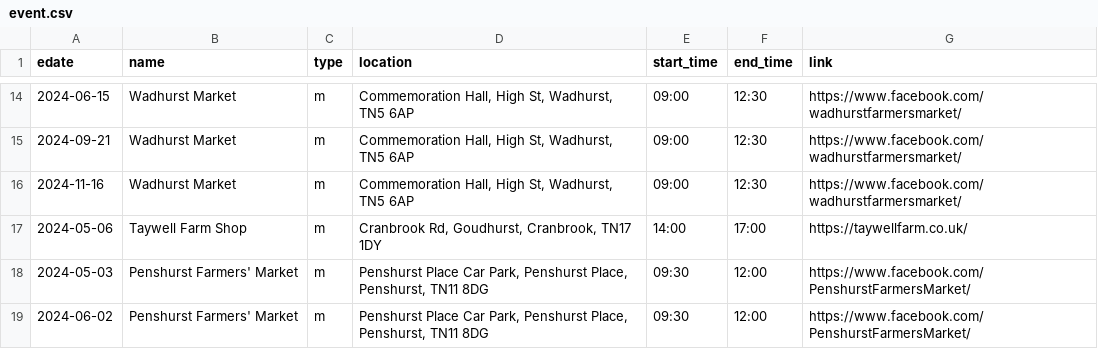
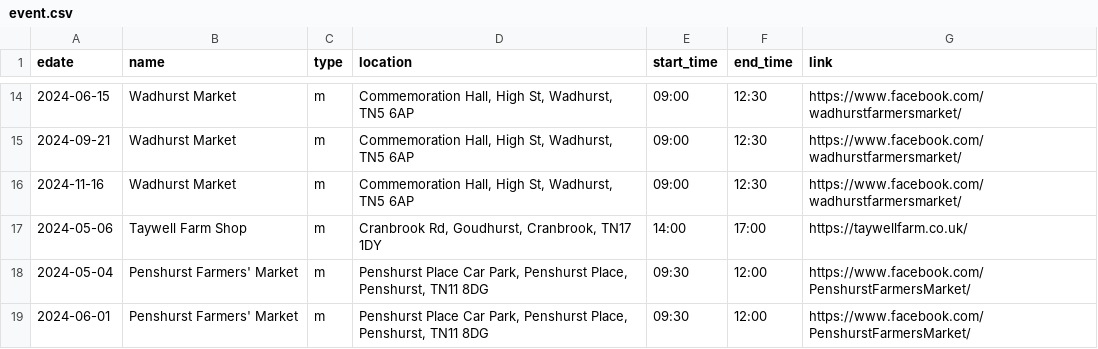
Before and after one commit to sela/amthuc-viet, a CSV file: _data/event.csv, drawn as a sheet; only a part is shown, gaps mark what is left out.

Commit message:
Update event.csv

```diff
--- a/_data/event.csv
+++ b/_data/event.csv
@@ -17,3 +17,3 @@ edate,name,type,location,start_time,end_time,link
 2024-05-06,"Taywell Farm Shop",m,"Cranbrook Rd, Goudhurst, Cranbrook, TN17 1DY","14:00","17:00","https://taywellfarm.co.uk/"
-2024-05-03,"Penshurst Farmers' Market",m,"Penshurst Place Car Park, Penshurst Place, Penshurst, TN11 8DG","09:30","12:00","https://www.facebook.com/PenshurstFarmersMarket/"
-2024-06-02,"Penshurst Farmers' Market",m,"Penshurst Place Car Park, Penshurst Place, Penshurst, TN11 8DG","09:30","12:00","https://www.facebook.com/PenshurstFarmersMarket/"
+2024-05-04,"Penshurst Farmers' Market",m,"Penshurst Place Car Park, Penshurst Place, Penshurst, TN11 8DG","09:30","12:00","https://www.facebook.com/PenshurstFarmersMarket/"
+2024-06-01,"Penshurst Farmers' Market",m,"Penshurst Place Car Park, Penshurst Place, Penshurst, TN11 8DG","09:30","12:00","https://www.facebook.com/PenshurstFarmersMarket/"
```
